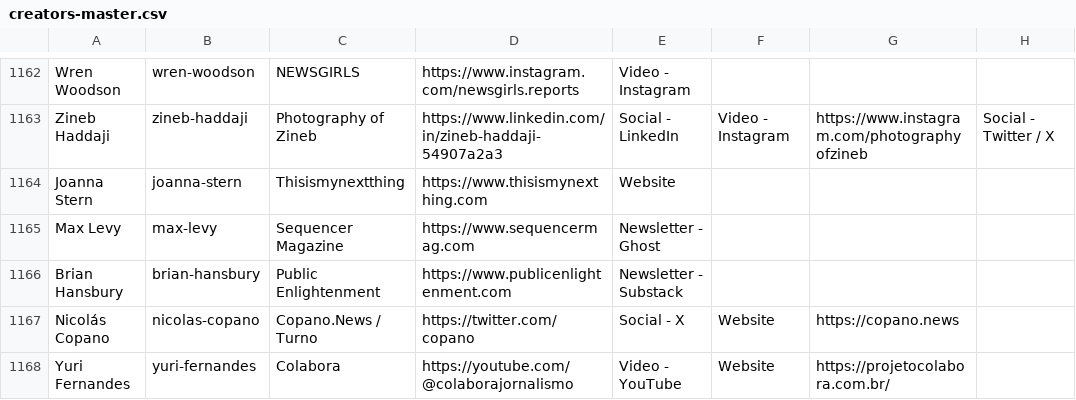
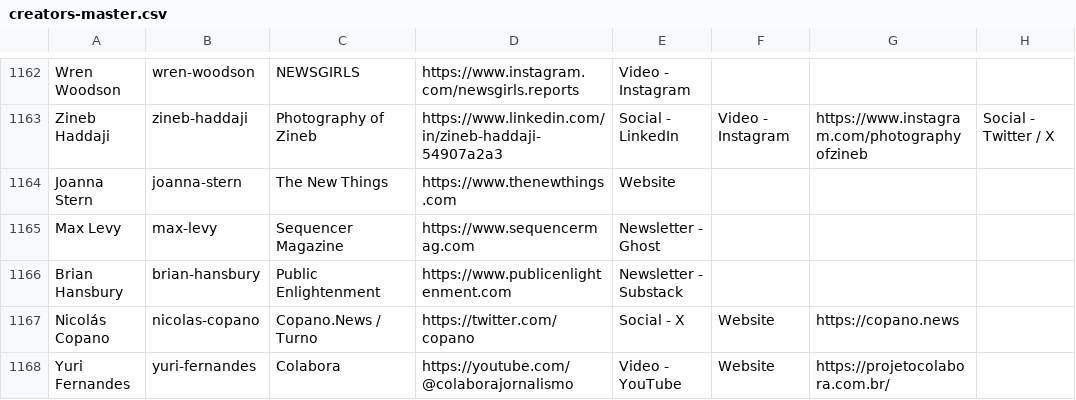
Before and after one commit to bankonjustin/journalism-atlas, a CSV file: assets/data/creators-master.csv, drawn as a sheet; only a part is shown, gaps mark what is left out; the diff names each change by its address in the sheet, - before the commit and + after, or states it on an @@ line.

```diff
--- a/assets/data/creators-master.csv
+++ b/assets/data/creators-master.csv
-C1164: Thisismynextthing
+C1164: The New Things
-D1164: https://www.thisismynexthing.com
+D1164: https://www.thenewthings.com
```
Also changed, not shown: 2 other files.
